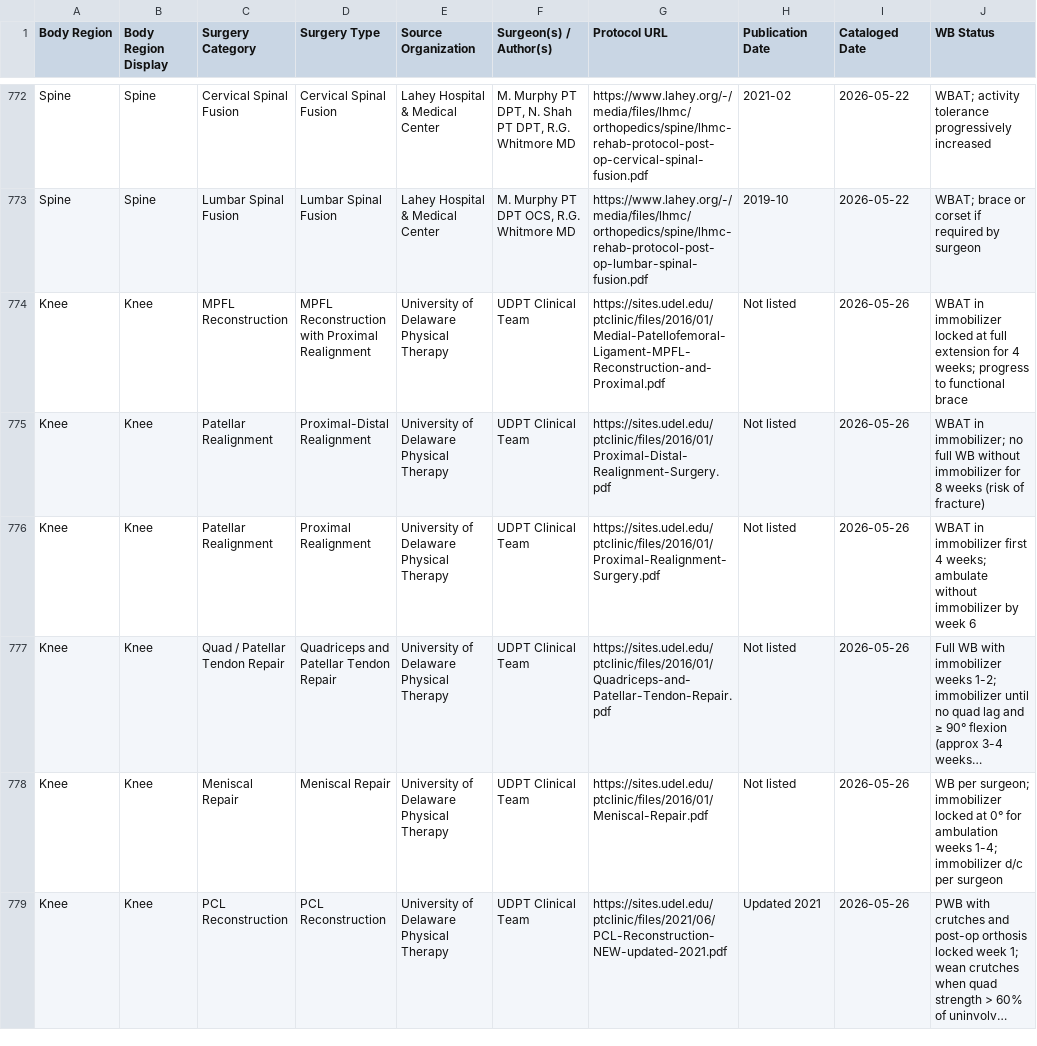
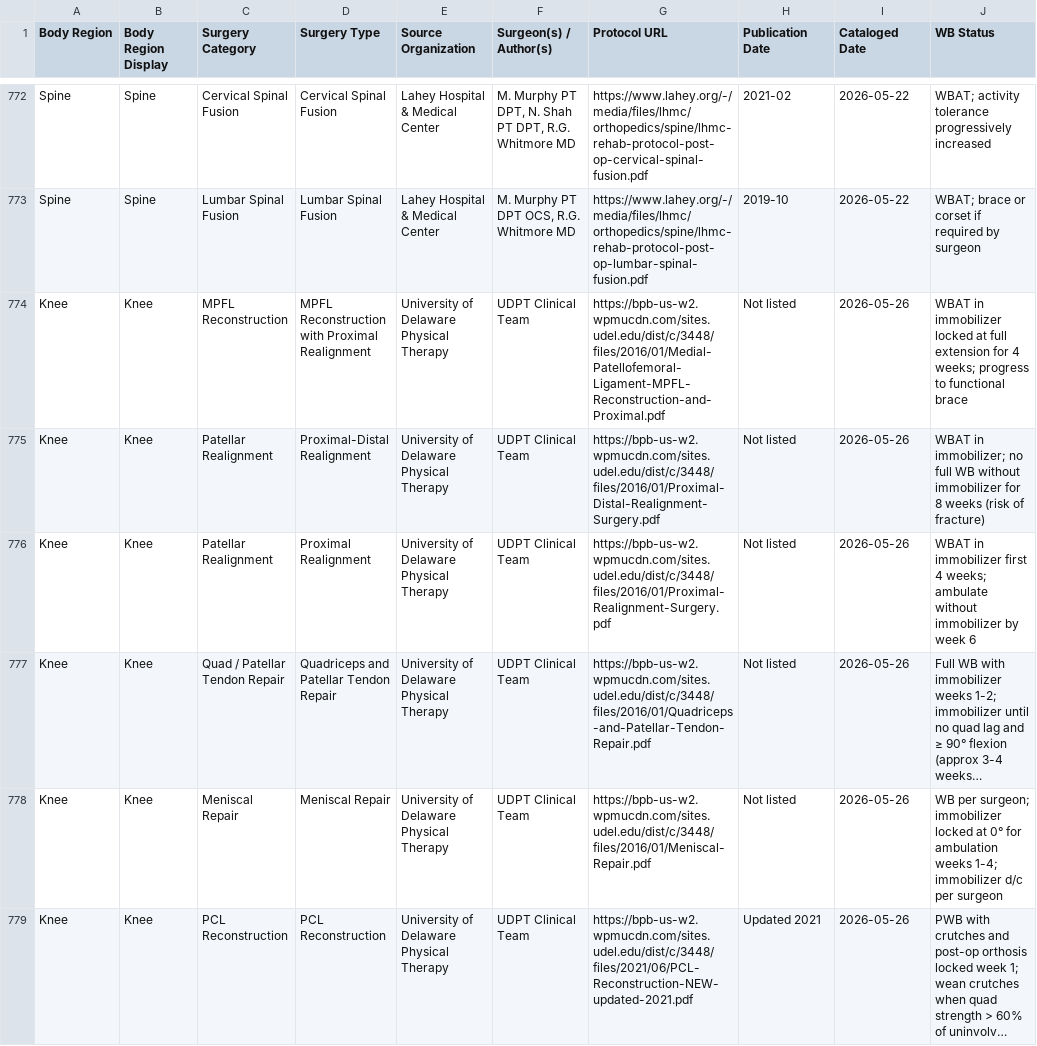
Before and after one commit to dominickmacksoud-lgtm/rehab-protocols, a CSV file: protocols-import.csv, drawn as a sheet; only a part is shown, gaps mark what is left out; long unchanged cells end in …; the diff covers the shown part only; the diff names each change by its address in the sheet, - before the commit and + after, or states it on an @@ line.

```diff
--- a/protocols-import.csv
+++ b/protocols-import.csv
-G774 (Protocol URL): https://sites.udel.edu/ptclinic/files/2016/01/Medial-Patellofemoral-Ligament-MPFL-Reconstruction-and-Proximal.pdf
+G774 (Protocol URL): https://bpb-us-w2.wpmucdn.com/sites.udel.edu/dist/c/3448/files/2016/01/Medial-Patellofemoral-Ligament-MPFL-Reconstruction-and-Proximal.pdf
-G775 (Protocol URL): https://sites.udel.edu/ptclinic/files/2016/01/Proximal-Distal-Realignment-Surgery.pdf
+G775 (Protocol URL): https://bpb-us-w2.wpmucdn.com/sites.udel.edu/dist/c/3448/files/2016/01/Proximal-Distal-Realignment-Surgery.pdf
-G776 (Protocol URL): https://sites.udel.edu/ptclinic/files/2016/01/Proximal-Realignment-Surgery.pdf
+G776 (Protocol URL): https://bpb-us-w2.wpmucdn.com/sites.udel.edu/dist/c/3448/files/2016/01/Proximal-Realignment-Surgery.pdf
-G777 (Protocol URL): https://sites.udel.edu/ptclinic/files/2016/01/Quadriceps-and-Patellar-Tendon-Repair.pdf
+G777 (Protocol URL): https://bpb-us-w2.wpmucdn.com/sites.udel.edu/dist/c/3448/files/2016/01/Quadriceps-and-Patellar-Tendon-Repair.pdf
-G778 (Protocol URL): https://sites.udel.edu/ptclinic/files/2016/01/Meniscal-Repair.pdf
+G778 (Protocol URL): https://bpb-us-w2.wpmucdn.com/sites.udel.edu/dist/c/3448/files/2016/01/Meniscal-Repair.pdf
-G779 (Protocol URL): https://sites.udel.edu/ptclinic/files/2021/06/PCL-Reconstruction-NEW-updated-2021.pdf
+G779 (Protocol URL): https://bpb-us-w2.wpmucdn.com/sites.udel.edu/dist/c/3448/files/2021/06/PCL-Reconstruction-NEW-updated-2021.pdf
```
Also changed, not shown: 21 edited cells elsewhere in this file, 2 other files.
